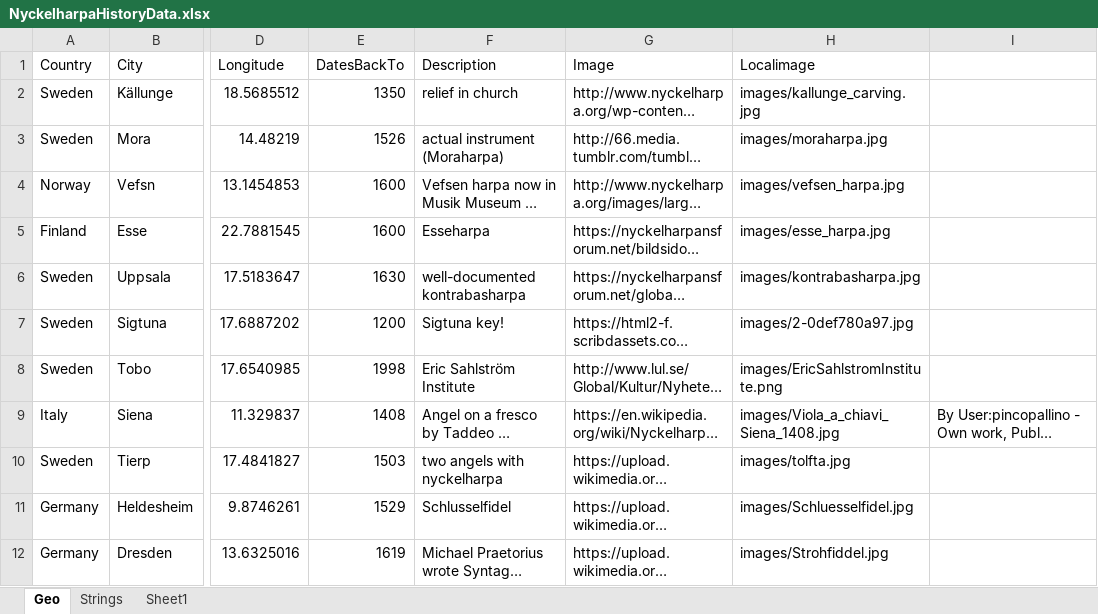
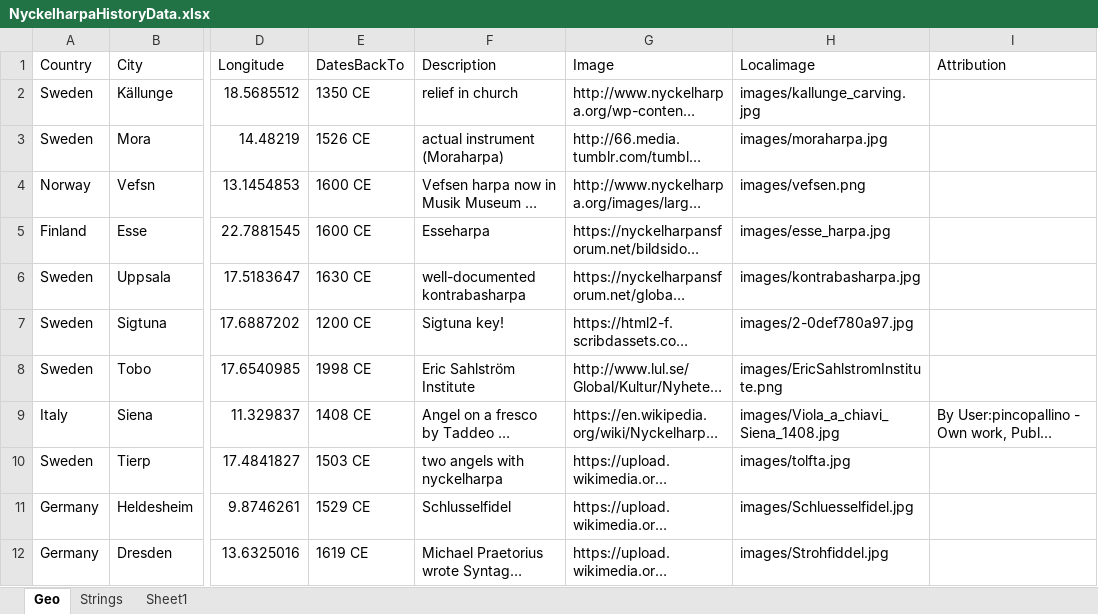
Before and after one commit to kiadso/Nyckelharpa, an Excel workbook: NyckelharpaHistoryData.xlsx, sheet Geo, drawn as a sheet; only a part is shown, gaps mark what is left out; long unchanged cells end in …; values as stored, in another font and other column widths than the file's, no borders; the diff names each change by its address in the sheet, - before the commit and + after, or states it on an @@ line.

Commit message:
corrected popups totally had to replace one image bc it was being entirely too weird next I need to make it interactive so it can page through the DatesBackTo years

```diff
--- a/NyckelharpaHistoryData.xlsx (sheet Geo)
+++ b/NyckelharpaHistoryData.xlsx (sheet Geo)
-I1: (empty)
+I1: Attribution
-E2 (DatesBackTo): 1350
+E2 (DatesBackTo): 1350 CE
-E3 (DatesBackTo): 1526
+E3 (DatesBackTo): 1526 CE
-E4:E5 (DatesBackTo): 1600
+E4:E5 (DatesBackTo): 1600 CE
-H4 (Localimage): images/vefsen_harpa.jpg
+H4 (Localimage): images/vefsen.png
-E6 (DatesBackTo): 1630
+E6 (DatesBackTo): 1630 CE
-E7 (DatesBackTo): 1200
+E7 (DatesBackTo): 1200 CE
-E8 (DatesBackTo): 1998
+E8 (DatesBackTo): 1998 CE
-E9 (DatesBackTo): 1408
+E9 (DatesBackTo): 1408 CE
-E10 (DatesBackTo): 1503
+E10 (DatesBackTo): 1503 CE
-E11 (DatesBackTo): 1529
+E11 (DatesBackTo): 1529 CE
-E12 (DatesBackTo): 1619
+E12 (DatesBackTo): 1619 CE
```
Also changed, not shown: 2 other files.
